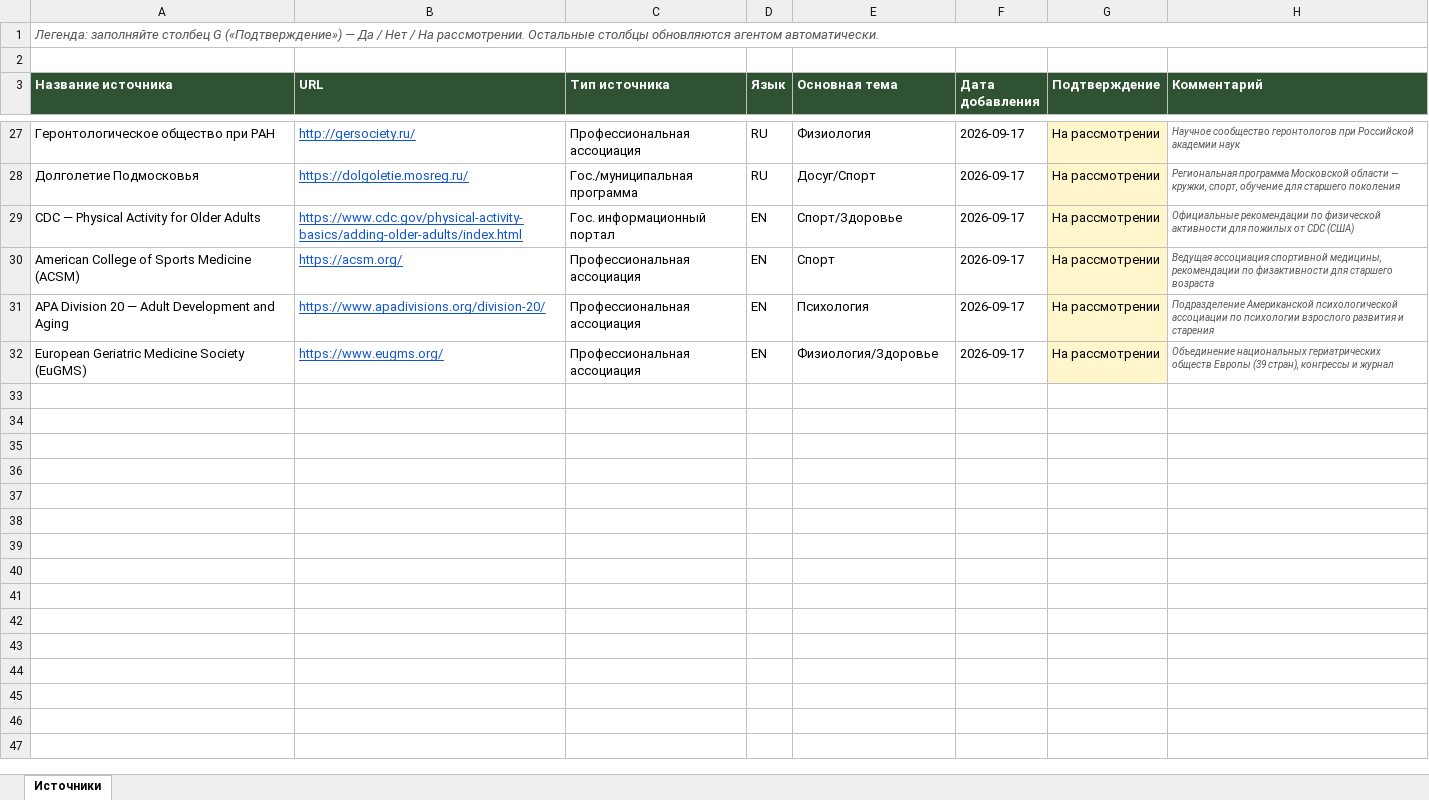
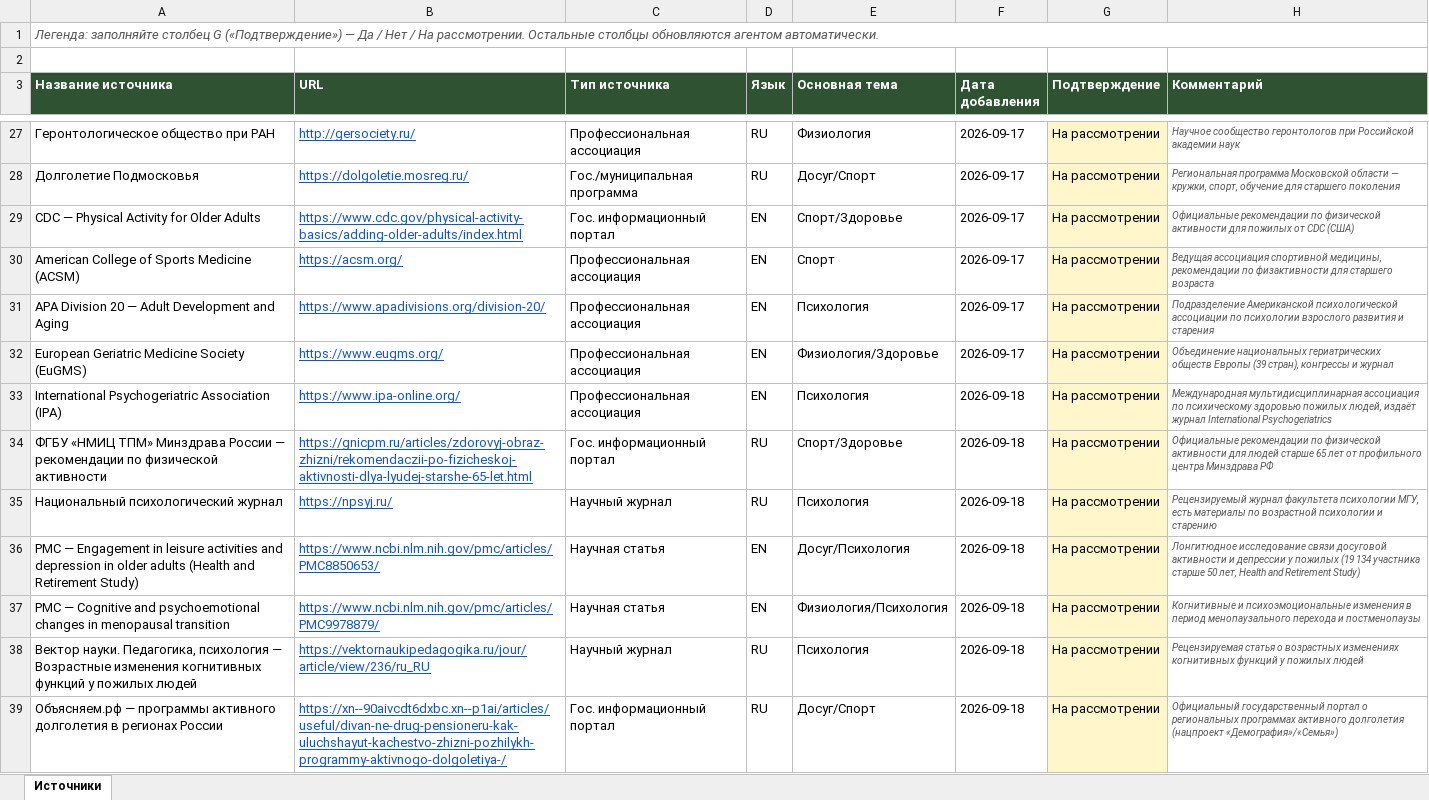
Before and after one commit to mjkuznetsov/Respect, an Excel workbook: data/источники.xlsx, sheet Источники, drawn as a sheet; only a part is shown, gaps mark what is left out; values as stored, in another font and other column widths than the file's, no borders; the diff names each change by its address in the sheet, - before the commit and + after, or states it on an @@ line.

```diff
--- a/data/источники.xlsx (sheet Источники)
+++ b/data/источники.xlsx (sheet Источники)
+row 33: International Psychogeriatric Association (IPA) | https://www.ipa-online.org/ | Профессиональная ассоциация | EN | Психология | 2026-09-18 | На рассмотрении | Международная мультидисциплинарная ассоциация по психическому здоровью пожилых людей, издаёт журнал International Psychogeriatrics
+row 34: ФГБУ «НМИЦ ТПМ» Минздрава России — рекомендации по физической активности | https://gnicpm.ru/articles/zdorovyj-obraz-zhizni/rekomendaczii-po-fizicheskoj-aktivnosti-dlya-lyudej-starshe-65-let.html | Гос. информационный портал | RU | Спорт/Здоровье | 2026-09-18 | На рассмотрении | Официальные рекомендации по физической активности для людей старше 65 лет от профильного центра Минздрава РФ
+row 35: Национальный психологический журнал | https://npsyj.ru/ | Научный журнал | RU | Психология | 2026-09-18 | На рассмотрении | Рецензируемый журнал факультета психологии МГУ, есть материалы по возрастной психологии и старению
+row 36: PMC — Engagement in leisure activities and depression in older adults (Health and Retirement Study) | https://www.ncbi.nlm.nih.gov/pmc/articles/PMC8850653/ | Научная статья | EN | Досуг/Психология | 2026-09-18 | На рассмотрении | Лонгитюдное исследование связи досуговой активности и депрессии у пожилых (19 134 участника старше 50 лет, Health and Retirement Study)
+row 37: PMC — Cognitive and psychoemotional changes in menopausal transition | https://www.ncbi.nlm.nih.gov/pmc/articles/PMC9978879/ | Научная статья | EN | Физиология/Психология | 2026-09-18 | На рассмотрении | Когнитивные и психоэмоциональные изменения в период менопаузального перехода и постменопаузы
+row 38: Вектор науки. Педагогика, психология — Возрастные изменения когнитивных функций у пожилых людей | https://vektornaukipedagogika.ru/jour/article/view/236/ru_RU | Научный журнал | RU | Психология | 2026-09-18 | На рассмотрении | Рецензируемая статья о возрастных изменениях когнитивных функций у пожилых людей
+row 39: Объясняем.рф — программы активного долголетия в регионах России | https://xn--90aivcdt6dxbc.xn--p1ai/articles/useful/divan-ne-drug-pensioneru-kak-uluchshayut-kachestvo-zhizni-pozhilykh-programmy-aktivnogo-dolgoletiya-/ | Гос. информационный портал | RU | Досуг/Спорт | 2026-09-18 | На рассмотрении | Официальный государственный портал о региональных программах активного долголетия (нацпроект «Демография»/«Семья»)
```
